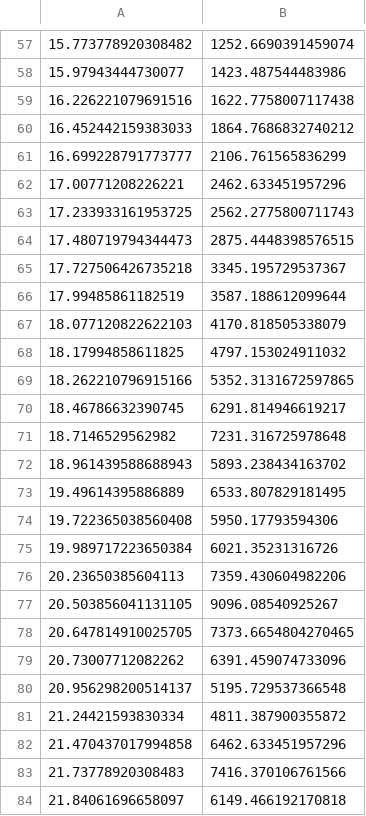
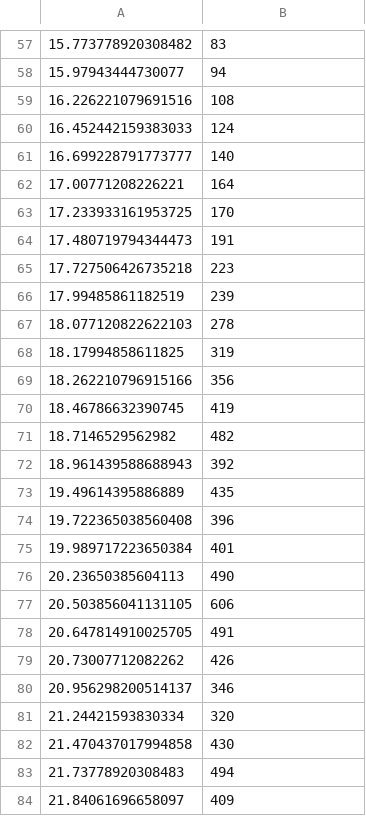
Before and after one commit to zanattabruno/Energy-Saver-Tests, a CSV file: results/entrance/output.csv, drawn as a sheet; only a part is shown, gaps mark what is left out; the diff covers the shown part only; the diff names each change by its address in the sheet, - before the commit and + after, or states it on an @@ line.

```diff
--- a/results/entrance/output.csv
+++ b/results/entrance/output.csv
-B57: 1252.6690391459074
+B57: 83
-B58: 1423.487544483986
+B58: 94
-B59: 1622.7758007117438
+B59: 108
-B60: 1864.7686832740212
+B60: 124
-B61: 2106.761565836299
+B61: 140
-B62: 2462.633451957296
+B62: 164
-B63: 2562.2775800711743
+B63: 170
-B64: 2875.4448398576515
+B64: 191
-B65: 3345.195729537367
+B65: 223
-B66: 3587.188612099644
+B66: 239
-B67: 4170.818505338079
+B67: 278
-B68: 4797.153024911032
+B68: 319
-B69: 5352.3131672597865
+B69: 356
-B70: 6291.814946619217
+B70: 419
-B71: 7231.316725978648
+B71: 482
-B72: 5893.238434163702
+B72: 392
-B73: 6533.807829181495
+B73: 435
-B74: 5950.17793594306
+B74: 396
-B75: 6021.35231316726
+B75: 401
-B76: 7359.430604982206
+B76: 490
-B77: 9096.08540925267
+B77: 606
-B78: 7373.6654804270465
+B78: 491
-B79: 6391.459074733096
+B79: 426
-B80: 5195.729537366548
+B80: 346
-B81: 4811.387900355872
+B81: 320
-B82: 6462.633451957296
+B82: 430
-B83: 7416.370106761566
+B83: 494
-B84: 6149.466192170818
+B84: 409
```
Also changed, not shown: 1 added row, 1 removed row and 66 edited cells elsewhere in this file, 12 other files.
